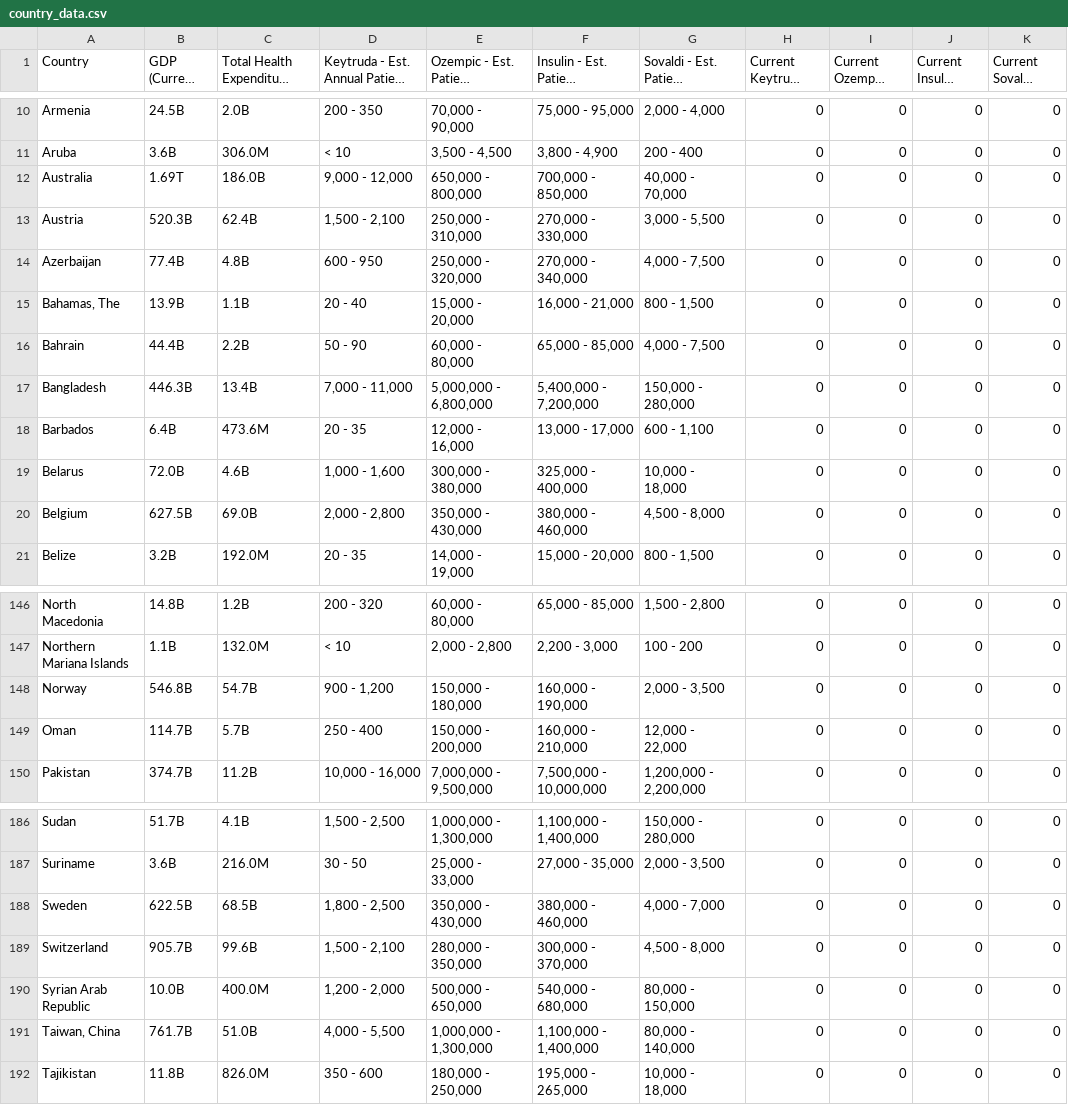
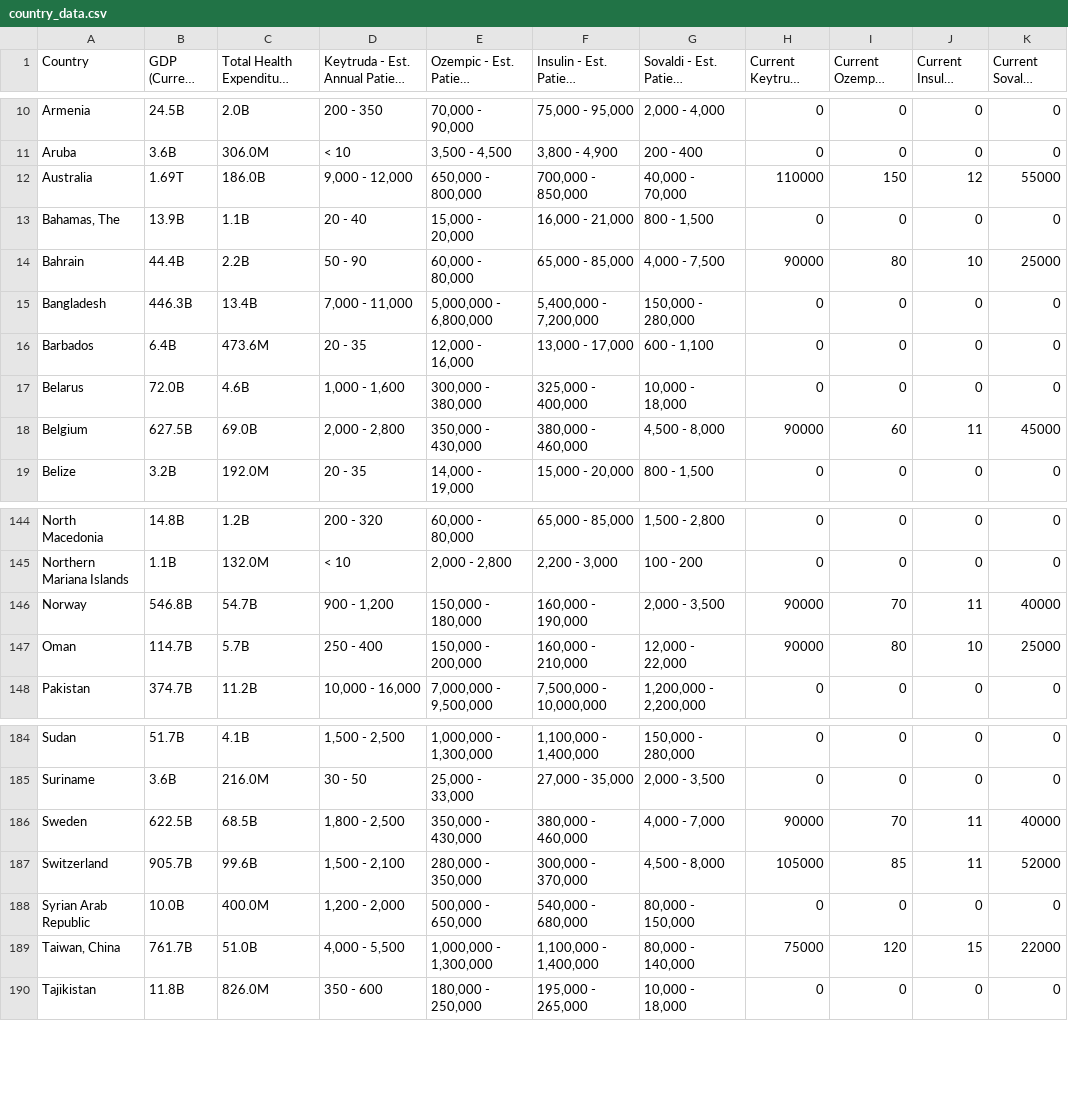
Before and after one commit to johncliechty/GDP-Pricing-Model, a CSV file: country_data.csv, drawn as a sheet; only a part is shown, gaps mark what is left out; long unchanged cells end in …; the diff covers the shown part only.

```diff
--- a/country_data.csv
+++ b/country_data.csv
@@ -12,3 +12 @@ Aruba,3.6B,306.0M,< 10,"3,500 - 4,500","3,800 - 4,900",200 - 400,0,0,0,0
-Australia,1.69T,186.0B,"9,000 - 12,000","650,000 - 800,000","700,000 - 850,000","40,000 - 70,000",0,0,0,0
-Austria,520.3B,62.4B,"1,500 - 2,100","250,000 - 310,000","270,000 - 330,000","3,000 - 5,500",0,0,0,0
-Azerbaijan,77.4B,4.8B,600 - 950,"250,000 - 320,000","270,000 - 340,000","4,000 - 7,500",0,0,0,0
+Australia,1.69T,186.0B,"9,000 - 12,000","650,000 - 800,000","700,000 - 850,000","40,000 - 70,000",110000,150,12,55000
@@ -16,2 +14,2 @@ Azerbaijan,77.4B,4.8B,600 - 950,"250,000 - 320,000","270,000 - 340,000","4,000 -
-Bahrain,44.4B,2.2B,50 - 90,"60,000 - 80,000","65,000 - 85,000","4,000 - 7,500",0,0,0,0
+Bahrain,44.4B,2.2B,"50 - 90","60,000 - 80,000","65,000 - 85,000","4,000 - 7,500",90000,80,10,25000
 Bangladesh,446.3B,13.4B,"7,000 - 11,000","5,000,000 - 6,800,000","5,400,000 - 7,200,000","150,000 - 280,000",0,0,0,0
@@ -19,2 +17,2 @@ Barbados,6.4B,473.6M,20 - 35,"12,000 - 16,000","13,000 - 17,000","600 - 1,100",0
 Belarus,72.0B,4.6B,"1,000 - 1,600","300,000 - 380,000","325,000 - 400,000","10,000 - 18,000",0,0,0,0
-Belgium,627.5B,69.0B,"2,000 - 2,800","350,000 - 430,000","380,000 - 460,000","4,500 - 8,000",0,0,0,0
+Belgium,627.5B,69.0B,"2,000 - 2,800","350,000 - 430,000","380,000 - 460,000","4,500 - 8,000",90000,60,11,45000
@@ -148,3 +146,3 @@ Northern Mariana Islands,1.1B,132.0M,< 10,"2,000 - 2,800","2,200 - 3,000",100 -
-Norway,546.8B,54.7B,"900 - 1,200","150,000 - 180,000","160,000 - 190,000","2,000 - 3,500",0,0,0,0
-Oman,114.7B,5.7B,250 - 400,"150,000 - 200,000","160,000 - 210,000","12,000 - 22,000",0,0,0,0
+Norway,546.8B,54.7B,"900 - 1,200","150,000 - 180,000","160,000 - 190,000","2,000 - 3,500",90000,70,11,40000
+Oman,114.7B,5.7B,"250 - 400","150,000 - 200,000","160,000 - 210,000","12,000 - 22,000",90000,80,10,25000
 Pakistan,374.7B,11.2B,"10,000 - 16,000","7,000,000 - 9,500,000","7,500,000 - 10,000,000","1,200,000 - 2,200,000",0,0,0,0
@@ -188,2 +186,2 @@ Suriname,3.6B,216.0M,30 - 50,"25,000 - 33,000","27,000 - 35,000","2,000 - 3,500"
-Sweden,622.5B,68.5B,"1,800 - 2,500","350,000 - 430,000","380,000 - 460,000","4,000 - 7,000",0,0,0,0
-Switzerland,905.7B,99.6B,"1,500 - 2,100","280,000 - 350,000","300,000 - 370,000","4,500 - 8,000",0,0,0,0
+Sweden,622.5B,68.5B,"1,800 - 2,500","350,000 - 430,000","380,000 - 460,000","4,000 - 7,000",90000,70,11,40000
+Switzerland,905.7B,99.6B,"1,500 - 2,100","280,000 - 350,000","300,000 - 370,000","4,500 - 8,000",105000,85,11,52000
@@ -191 +189 @@ Syrian Arab Republic,10.0B,400.0M,"1,200 - 2,000","500,000 - 650,000","540,000 -
-"Taiwan, China",761.7B,51.0B,"4,000 - 5,500","1,000,000 - 1,300,000","1,100,000 - 1,400,000","80,000 - 140,000",0,0,0,0
+"Taiwan, China",761.7B,51.0B,"4,000 - 5,500","1,000,000 - 1,300,000","1,100,000 - 1,400,000","80,000 - 140,000",75000,120,15,22000
```
Also changed, not shown: 62 edited cells elsewhere in this file, 1 other file.
